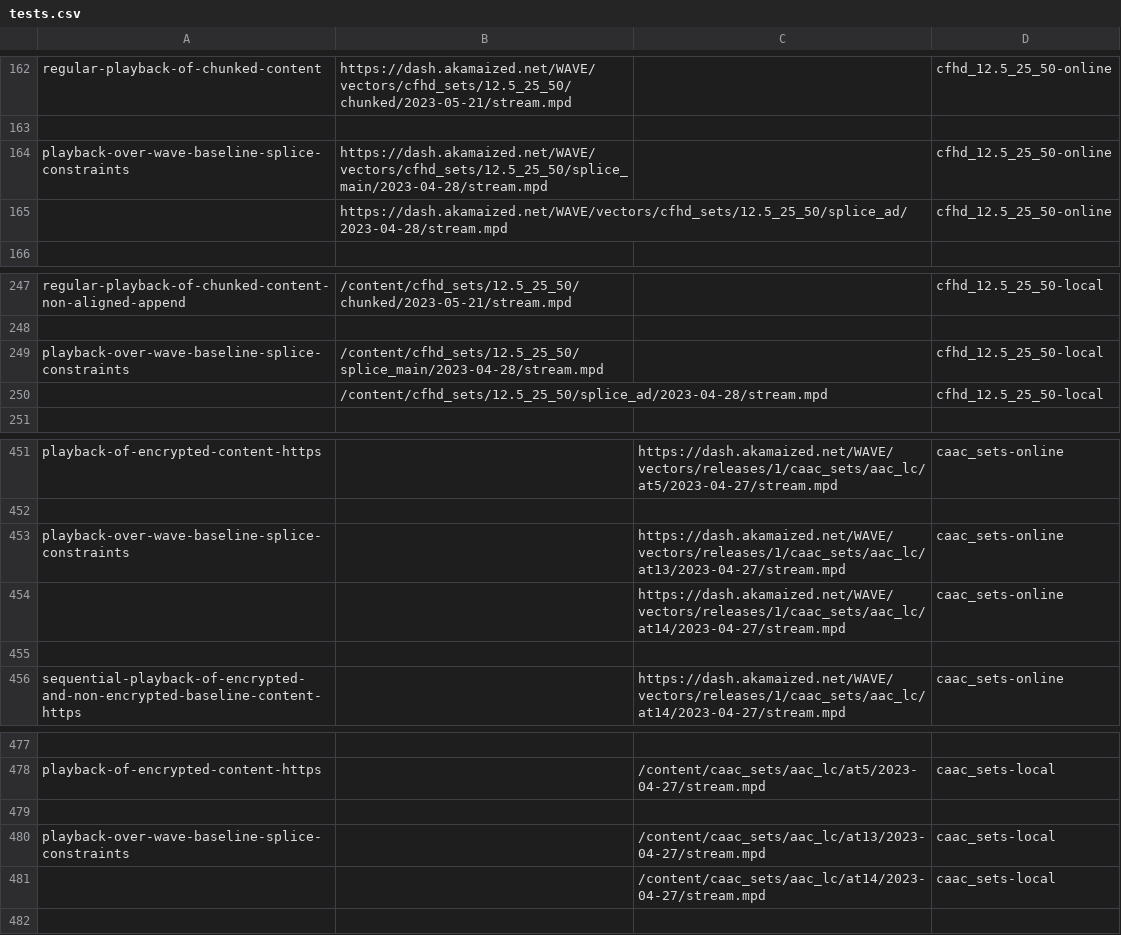
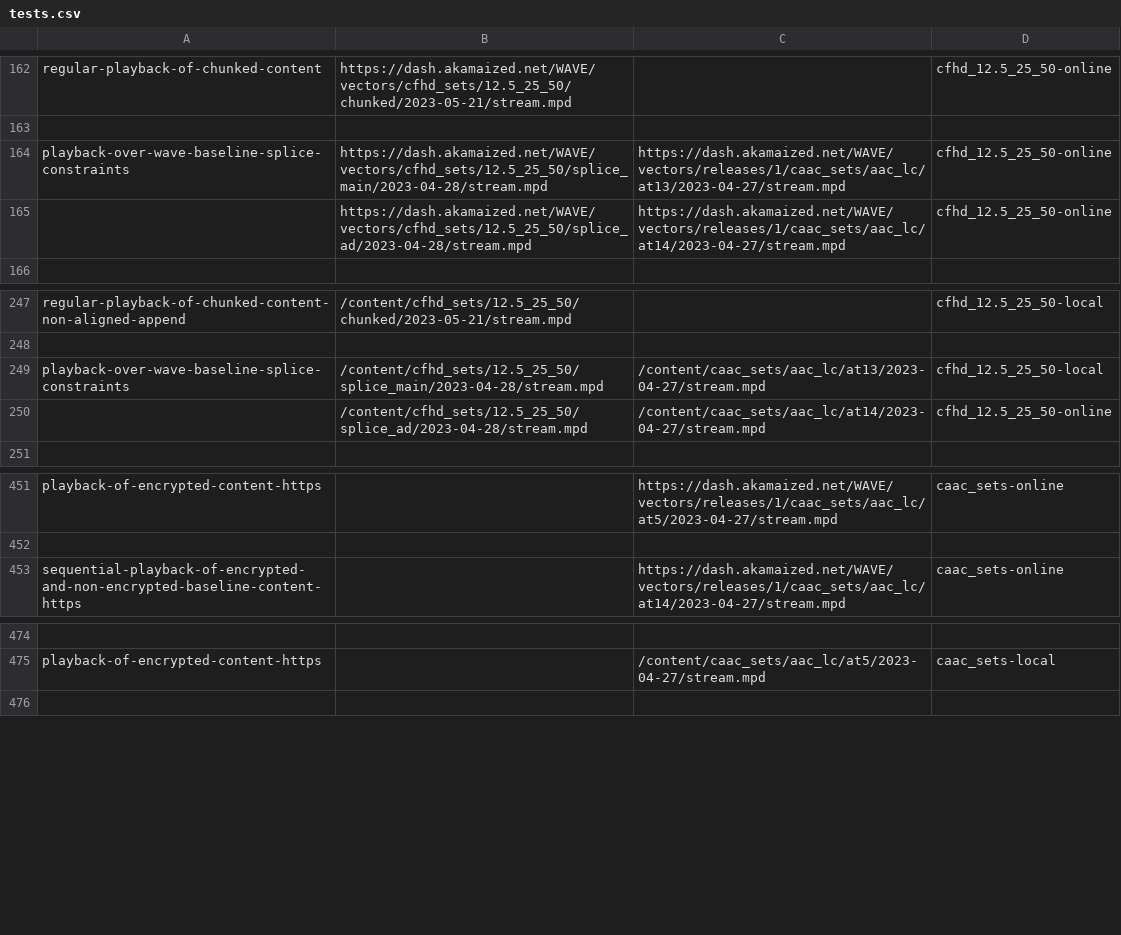
Before and after one commit to cta-wave/dpctf-tests, a CSV file: tests.csv, drawn as a sheet; only a part is shown, gaps mark what is left out.

Commit message:
Updated playback over wave splice test

```diff
--- a/tests.csv
+++ b/tests.csv
@@ -163,4 +163,4 @@
 
-"playback-over-wave-baseline-splice-constraints","https://dash.akamaized.net/WAVE/vectors/cfhd_sets/12.5_25_50/splice_main/2023-04-28/stream.mpd","","cfhd_12.5_25_50-online"
-"","https://dash.akamaized.net/WAVE/vectors/cfhd_sets/12.5_25_50/splice_ad/2023-04-28/stream.mpd","","cfhd_12.5_25_50-online"
+"playback-over-wave-baseline-splice-constraints","https://dash.akamaized.net/WAVE/vectors/cfhd_sets/12.5_25_50/splice_main/2023-04-28/stream.mpd","https://dash.akamaized.net/WAVE/vectors/releases/1/caac_sets/aac_lc/at13/2023-04-27/stream.mpd","cfhd_12.5_25_50-online"
+"","https://dash.akamaized.net/WAVE/vectors/cfhd_sets/12.5_25_50/splice_ad/2023-04-28/stream.mpd","https://dash.akamaized.net/WAVE/vectors/releases/1/caac_sets/aac_lc/at14/2023-04-27/stream.mpd","cfhd_12.5_25_50-online"
 
@@ -248,4 +248,4 @@
 
-"playback-over-wave-baseline-splice-constraints","/content/cfhd_sets/12.5_25_50/splice_main/2023-04-28/stream.mpd","","cfhd_12.5_25_50-local"
-"","/content/cfhd_sets/12.5_25_50/splice_ad/2023-04-28/stream.mpd","","cfhd_12.5_25_50-local"
+"playback-over-wave-baseline-splice-constraints","/content/cfhd_sets/12.5_25_50/splice_main/2023-04-28/stream.mpd","/content/caac_sets/aac_lc/at13/2023-04-27/stream.mpd","cfhd_12.5_25_50-local"
+"","/content/cfhd_sets/12.5_25_50/splice_ad/2023-04-28/stream.mpd","/content/caac_sets/aac_lc/at14/2023-04-27/stream.mpd","cfhd_12.5_25_50-online"
 
@@ -452,5 +452,2 @@
 
-"playback-over-wave-baseline-splice-constraints","","https://dash.akamaized.net/WAVE/vectors/releases/1/caac_sets/aac_lc/at13/2023-04-27/stream.mpd","caac_sets-online"
-"","","https://dash.akamaized.net/WAVE/vectors/releases/1/caac_sets/aac_lc/at14/2023-04-27/stream.mpd","caac_sets-online"
-
 "sequential-playback-of-encrypted-and-non-encrypted-baseline-content-https","","https://dash.akamaized.net/WAVE/vectors/releases/1/caac_sets/aac_lc/at14/2023-04-27/stream.mpd","caac_sets-online"
@@ -478,5 +475,2 @@
 "playback-of-encrypted-content-https","","/content/caac_sets/aac_lc/at5/2023-04-27/stream.mpd","caac_sets-local"
-
-"playback-over-wave-baseline-splice-constraints","","/content/caac_sets/aac_lc/at13/2023-04-27/stream.mpd","caac_sets-local"
-"","","/content/caac_sets/aac_lc/at14/2023-04-27/stream.mpd","caac_sets-local"
 
```
Also changed, not shown: 5 other files.
